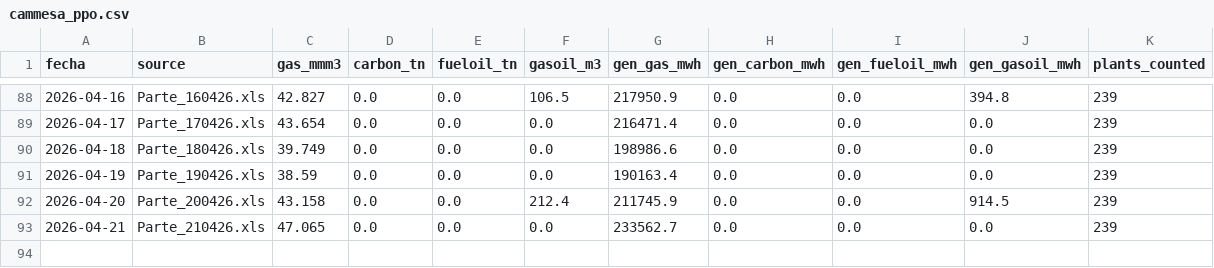
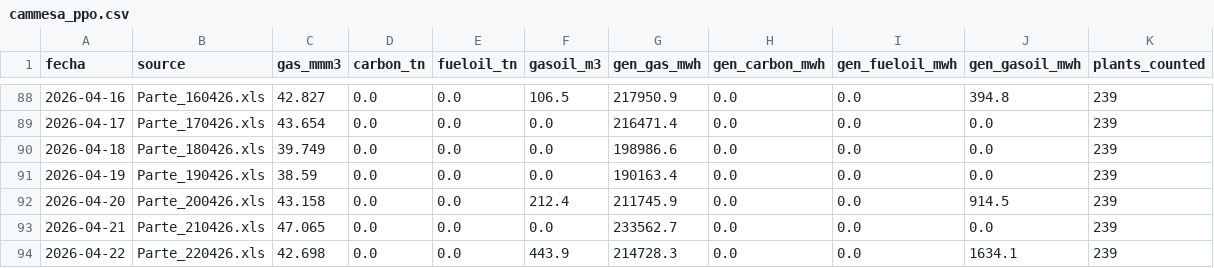
Before and after one commit to mpodeley/estado-del-sistema, a CSV file: data/cammesa_ppo.csv, drawn as a sheet; only a part is shown, gaps mark what is left out.

```diff
--- a/data/cammesa_ppo.csv
+++ b/data/cammesa_ppo.csv
@@ -93 +93,2 @@
 2026-04-21,Parte_210426.xls,47.065,0.0,0.0,0.0,233562.7,0.0,0.0,0.0,239
+2026-04-22,Parte_220426.xls,42.698,0.0,0.0,443.9,214728.3,0.0,0.0,1634.1,239
```
Also changed, not shown: data/demand_forecast.csv, data/enargas.csv, 21 other files.
